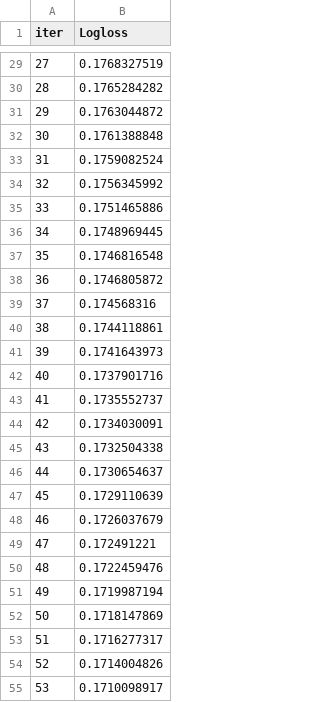
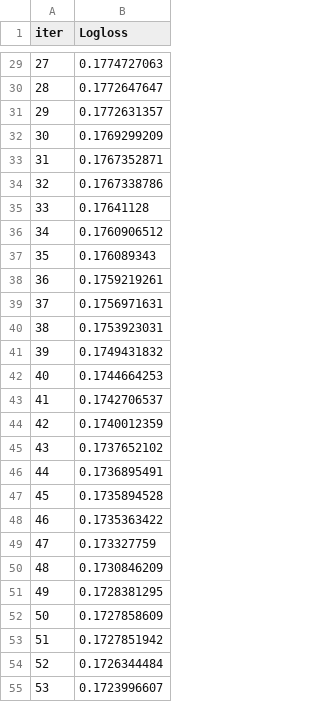
Before and after one commit to gordonmckenzie/oncogeriatrics-synthetic-data, a TSV file: catboost_info/learn_error.tsv, drawn as a sheet; only a part is shown, gaps mark what is left out; the diff covers the shown part only.

```diff
--- a/catboost_info/learn_error.tsv
+++ b/catboost_info/learn_error.tsv
@@ -29,27 +29,27 @@ iter	Logloss
-27	0.1768327519
-28	0.1765284282
-29	0.1763044872
-30	0.1761388848
-31	0.1759082524
-32	0.1756345992
-33	0.1751465886
-34	0.1748969445
-35	0.1746816548
-36	0.1746805872
-37	0.174568316
-38	0.1744118861
-39	0.1741643973
-40	0.1737901716
-41	0.1735552737
-42	0.1734030091
-43	0.1732504338
-44	0.1730654637
-45	0.1729110639
-46	0.1726037679
-47	0.172491221
-48	0.1722459476
-49	0.1719987194
-50	0.1718147869
-51	0.1716277317
-52	0.1714004826
-53	0.1710098917
+27	0.1774727063
+28	0.1772647647
+29	0.1772631357
+30	0.1769299209
+31	0.1767352871
+32	0.1767338786
+33	0.17641128
+34	0.1760906512
+35	0.176089343
+36	0.1759219261
+37	0.1756971631
+38	0.1753923031
+39	0.1749431832
+40	0.1744664253
+41	0.1742706537
+42	0.1740012359
+43	0.1737652102
+44	0.1736895491
+45	0.1735894528
+46	0.1735363422
+47	0.173327759
+48	0.1730846209
+49	0.1728381295
+50	0.1727858609
+51	0.1727851942
+52	0.1726344484
+53	0.1723996607
```
Also changed, not shown: 73 edited cells elsewhere in this file, catboost_info/time_left.tsv, 4 other files.
